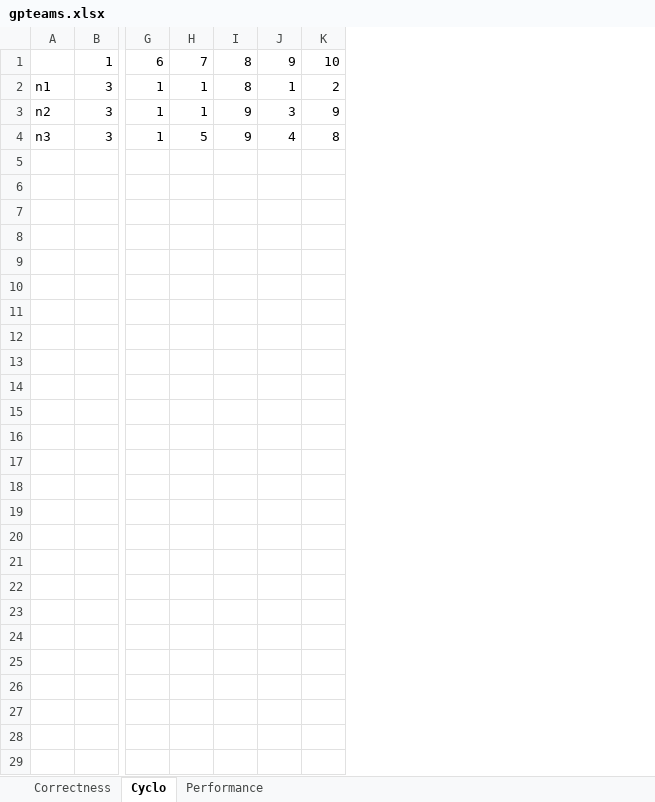
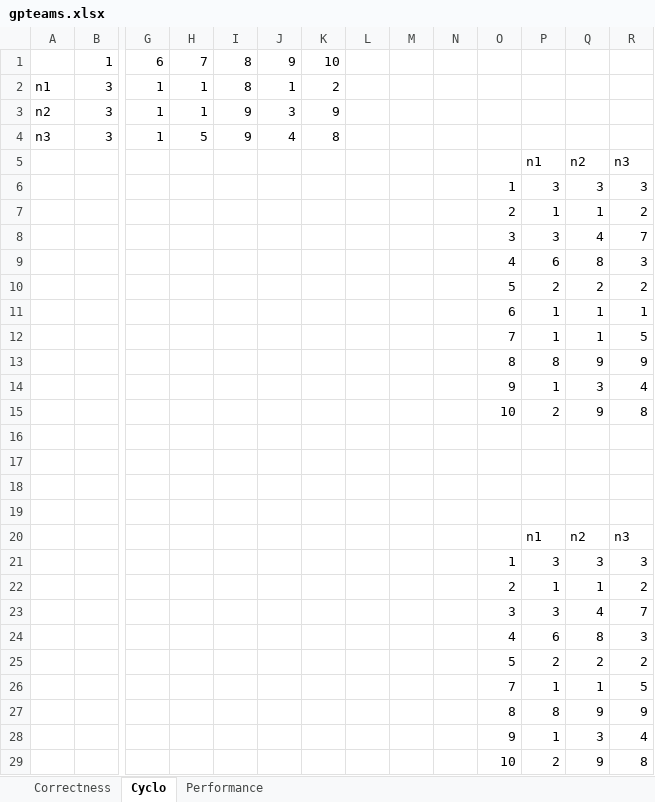
Before and after one commit to davidgaofc/GPTeams, an Excel workbook: gpteams.xlsx, sheet Cyclo, drawn as a sheet; only a part is shown, gaps mark what is left out; values as stored, in another font and other column widths than the file's, no borders; rows hold the shown columns only; the diff names each change by its address in the sheet, - before the commit and + after, or states it on an @@ line.

```diff
--- a/gpteams.xlsx (sheet Cyclo)
+++ b/gpteams.xlsx (sheet Cyclo)
+column L, empty
+column M, empty
+column N, empty
+column O, empty
+column P, empty
+column Q, empty
+column R, empty
+row 5:  |  |  |  |  |  |  |  |  |  |  | n1 | n2 | n3
+row 6:  |  |  |  |  |  |  |  |  |  | 1 | 3 | 3 | 3
+row 7:  |  |  |  |  |  |  |  |  |  | 2 | 1 | 1 | 2
+row 8:  |  |  |  |  |  |  |  |  |  | 3 | 3 | 4 | 7
+row 9:  |  |  |  |  |  |  |  |  |  | 4 | 6 | 8 | 3
+row 10:  |  |  |  |  |  |  |  |  |  | 5 | 2 | 2 | 2
+row 11:  |  |  |  |  |  |  |  |  |  | 6 | 1 | 1 | 1
+row 12:  |  |  |  |  |  |  |  |  |  | 7 | 1 | 1 | 5
+row 13:  |  |  |  |  |  |  |  |  |  | 8 | 8 | 9 | 9
+row 14:  |  |  |  |  |  |  |  |  |  | 9 | 1 | 3 | 4
+row 15:  |  |  |  |  |  |  |  |  |  | 10 | 2 | 9 | 8
+row 16: (empty)
+row 17: (empty)
+row 18: (empty)
+row 19: (empty)
+row 20:  |  |  |  |  |  |  |  |  |  |  | n1 | n2 | n3
+row 21:  |  |  |  |  |  |  |  |  |  | 1 | 3 | 3 | 3
+row 22:  |  |  |  |  |  |  |  |  |  | 2 | 1 | 1 | 2
+row 23:  |  |  |  |  |  |  |  |  |  | 3 | 3 | 4 | 7
+row 24:  |  |  |  |  |  |  |  |  |  | 4 | 6 | 8 | 3
+row 25:  |  |  |  |  |  |  |  |  |  | 5 | 2 | 2 | 2
+row 26:  |  |  |  |  |  |  |  |  |  | 7 | 1 | 1 | 5
+row 27:  |  |  |  |  |  |  |  |  |  | 8 | 8 | 9 | 9
+row 28:  |  |  |  |  |  |  |  |  |  | 9 | 1 | 3 | 4
+row 29:  |  |  |  |  |  |  |  |  |  | 10 | 2 | 9 | 8
```
Also changed, not shown: sheet Correctness, sheet Performance, 4 other files.
